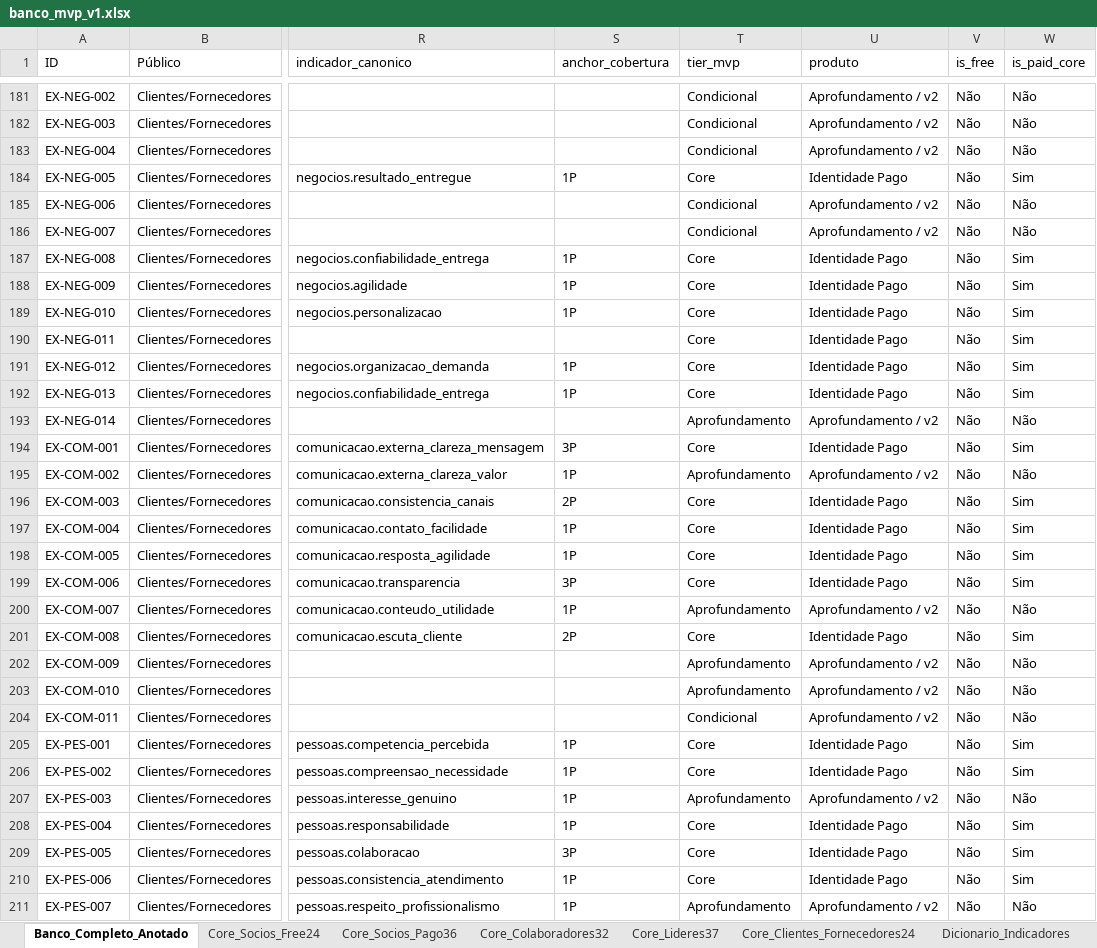
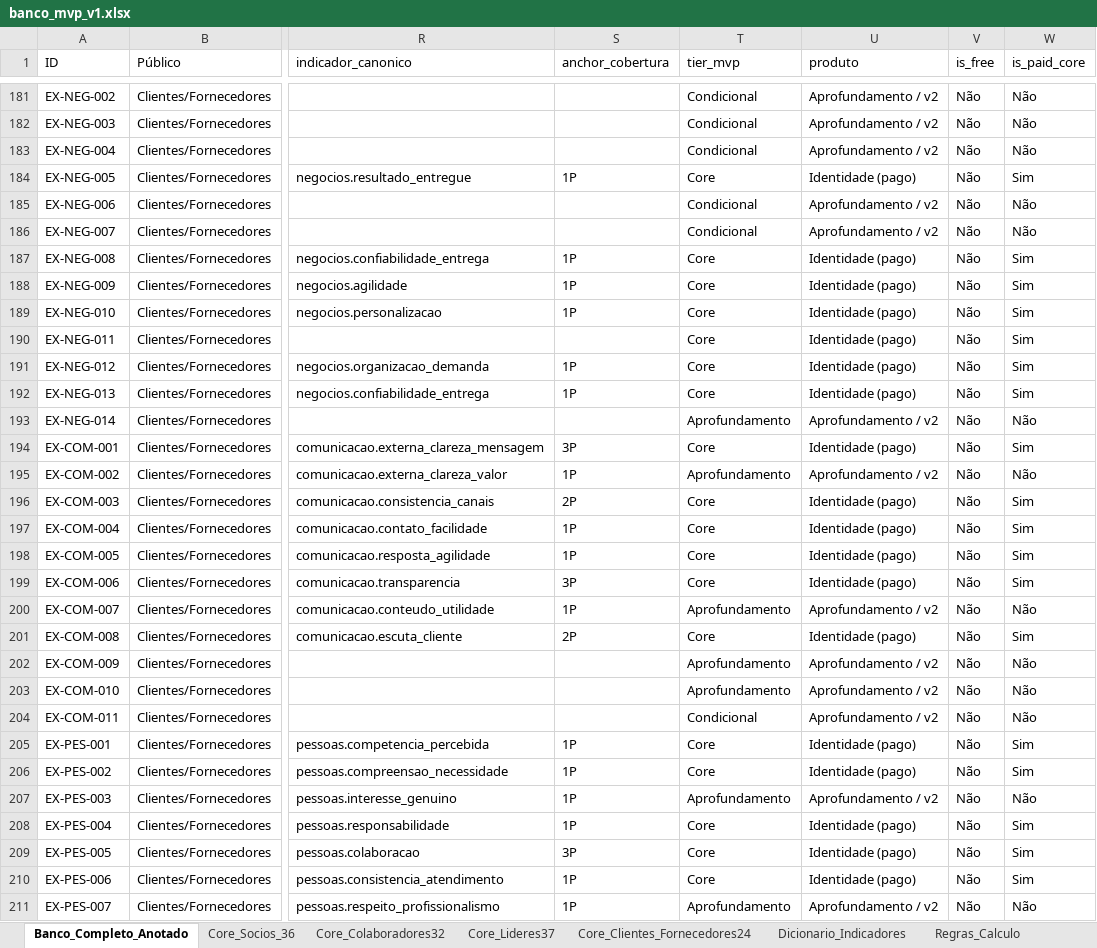
Before and after one commit to appbergamini/espansione-web, an Excel workbook: apps/diagnostic-web/data/identidade/banco_mvp_v1.xlsx, sheet Banco_Completo_Anotado, drawn as a sheet; only a part is shown, gaps mark what is left out; values as stored, in another font and other column widths than the file's, no borders; the diff covers the shown part only; the diff names each change by its address in the sheet, - before the commit and + after, or states it on an @@ line.

```diff
--- a/apps/diagnostic-web/data/identidade/banco_mvp_v1.xlsx (sheet Banco_Completo_Anotado)
+++ b/apps/diagnostic-web/data/identidade/banco_mvp_v1.xlsx (sheet Banco_Completo_Anotado)
-sheet tab: Core_Socios_Free24
+sheet tab: Core_Socios_36
-sheet tab: Core_Socios_Pago36
-U184 (produto): Identidade Pago
+U184 (produto): Identidade (pago)
-U187:U192 (produto): Identidade Pago
+U187:U192 (produto): Identidade (pago)
-U194 (produto): Identidade Pago
+U194 (produto): Identidade (pago)
-U196:U199 (produto): Identidade Pago
+U196:U199 (produto): Identidade (pago)
-U201 (produto): Identidade Pago
+U201 (produto): Identidade (pago)
-U205:U206 (produto): Identidade Pago
+U205:U206 (produto): Identidade (pago)
-U208:U210 (produto): Identidade Pago
+U208:U210 (produto): Identidade (pago)
```
Also changed, not shown: 11 added rows and 161 edited cells elsewhere in this sheet, sheet Core_Socios_36, sheet Core_Lideres37, sheet Core_Colaboradores32, sheet Core_Clientes_Fornecedores24, sheet Priorizacao_v1, 6 other files.
